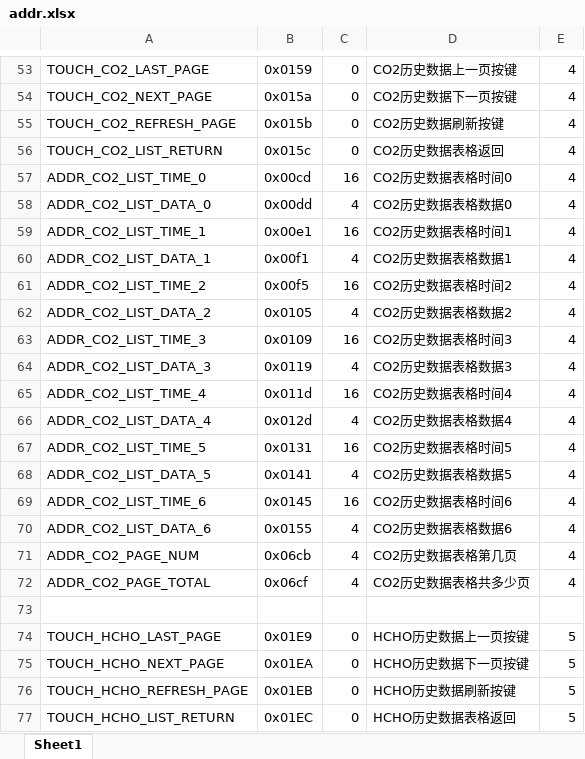
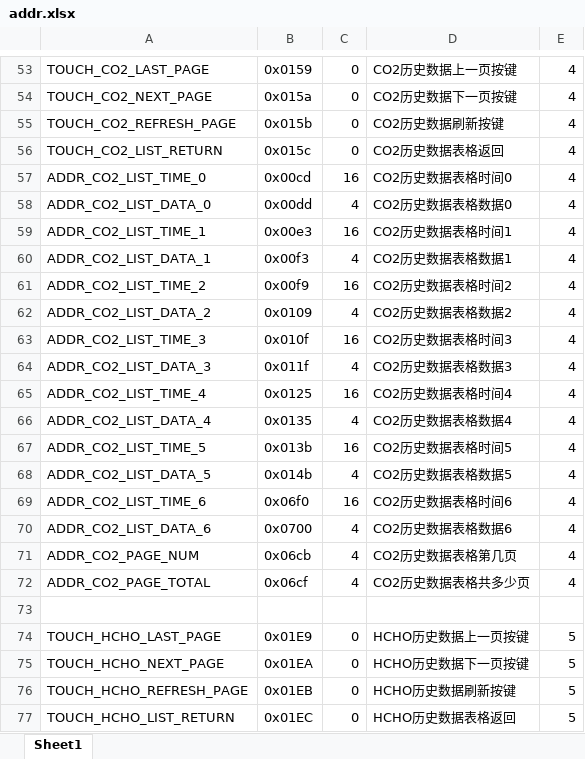
Before and after one commit to blueskycoco/zhao, an Excel workbook: 01-22/addr.xlsx, sheet Sheet1, drawn as a sheet; only a part is shown, gaps mark what is left out; values as stored, in another font and other column widths than the file's, no borders; the diff names each change by its address in the sheet, - before the commit and + after, or states it on an @@ line.

```diff
--- a/01-22/addr.xlsx (sheet Sheet1)
+++ b/01-22/addr.xlsx (sheet Sheet1)
-B59: 0x00e1
+B59: 0x00e3
-B60: 0x00f1
+B60: 0x00f3
-B61: 0x00f5
+B61: 0x00f9
-B62: 0x0105
+B62: 0x0109
-B63: 0x0109
+B63: 0x010f
-B64: 0x0119
+B64: 0x011f
-B65: 0x011d
+B65: 0x0125
-B66: 0x012d
+B66: 0x0135
-B67: 0x0131
+B67: 0x013b
-B68: 0x0141
+B68: 0x014b
-B69: 0x0145
+B69: 0x06f0
-B70: 0x0155
+B70: 0x0700
```
Also changed, not shown: 8 other files.
